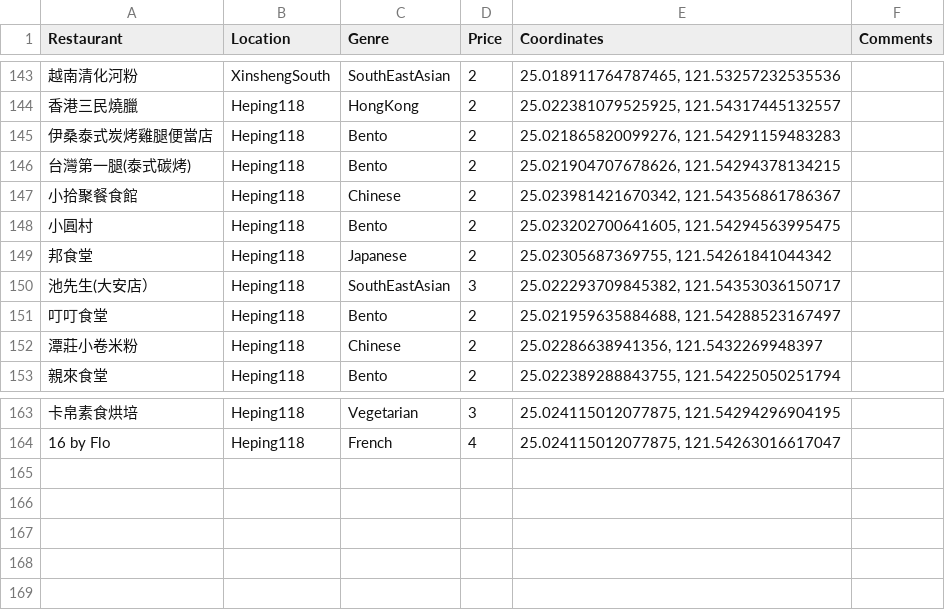
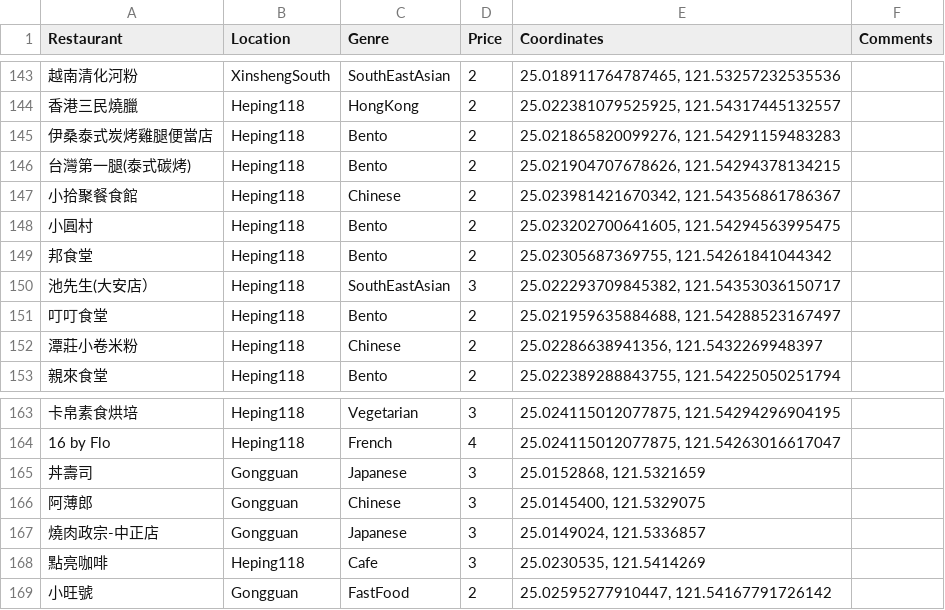
Before and after one commit to pcwu2022/ntufood, a CSV file: generate/data.csv, drawn as a sheet; only a part is shown, gaps mark what is left out; the diff names each change by its address in the sheet, - before the commit and + after, or states it on an @@ line.

Commit message:
Food #1: 20250318 update food csv

```diff
--- a/generate/data.csv
+++ b/generate/data.csv
-C149 (Genre): Japanese
+C149 (Genre): Bento
+row 165: 丼壽司 | Gongguan | Japanese | 3 | 25.0152868, 121.5321659
+row 166: 阿薄郎 | Gongguan | Chinese | 3 | 25.0145400, 121.5329075
+row 167: 燒肉政宗-中正店 | Gongguan | Japanese | 3 | 25.0149024, 121.5336857
+row 168: 點亮咖啡 | Heping118 | Cafe | 3 | 25.0230535, 121.5414269
+row 169: 小旺號 | Gongguan | FastFood | 2 | 25.02595277910447, 121.54167791726142
```
Also changed, not shown: 2 other files.
